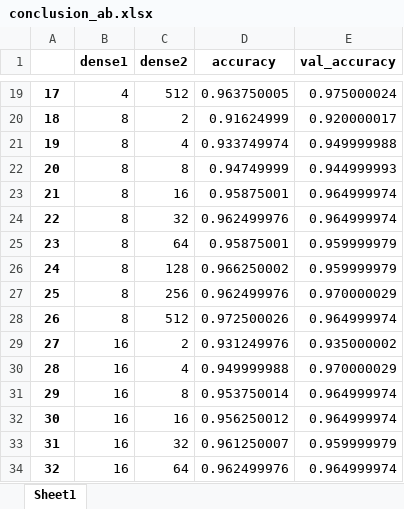
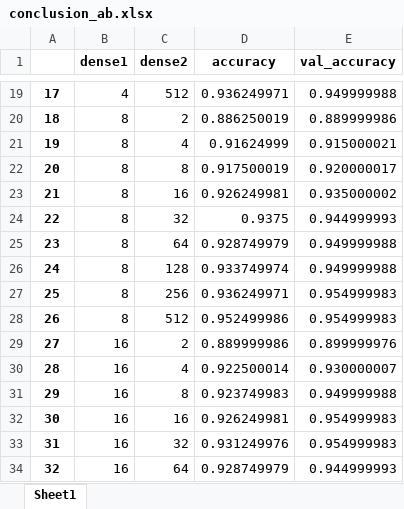
Before and after one commit to dlgzpwjd/uou_psl, an Excel workbook: conclusion_ab.xlsx, sheet Sheet1, drawn as a sheet; only a part is shown, gaps mark what is left out; values as stored, in another font and other column widths than the file's, no borders; the diff covers the shown part only; the diff names each change by its address in the sheet, - before the commit and + after, or states it on an @@ line.

```diff
--- a/conclusion_ab.xlsx (sheet Sheet1)
+++ b/conclusion_ab.xlsx (sheet Sheet1)
-D19 (accuracy): 0.963750005
+D19 (accuracy): 0.936249971
-E19 (val_accuracy): 0.975000024
+E19 (val_accuracy): 0.949999988
-D20 (accuracy): 0.91624999
+D20 (accuracy): 0.886250019
-E20 (val_accuracy): 0.920000017
+E20 (val_accuracy): 0.889999986
-D21 (accuracy): 0.933749974
+D21 (accuracy): 0.91624999
-E21 (val_accuracy): 0.949999988
+E21 (val_accuracy): 0.915000021
-D22 (accuracy): 0.94749999
+D22 (accuracy): 0.917500019
-E22 (val_accuracy): 0.944999993
+E22 (val_accuracy): 0.920000017
-D23 (accuracy): 0.95875001
+D23 (accuracy): 0.926249981
-E23 (val_accuracy): 0.964999974
+E23 (val_accuracy): 0.935000002
-D24 (accuracy): 0.962499976
+D24 (accuracy): 0.9375
-E24 (val_accuracy): 0.964999974
+E24 (val_accuracy): 0.944999993
-D25 (accuracy): 0.95875001
+D25 (accuracy): 0.928749979
-E25:E26 (val_accuracy): 0.959999979
+E25:E26 (val_accuracy): 0.949999988
-D26 (accuracy): 0.966250002
+D26 (accuracy): 0.933749974
-D27 (accuracy): 0.962499976
+D27 (accuracy): 0.936249971
-E27 (val_accuracy): 0.970000029
+E27 (val_accuracy): 0.954999983
-D28 (accuracy): 0.972500026
+D28 (accuracy): 0.952499986
-E28 (val_accuracy): 0.964999974
+E28 (val_accuracy): 0.954999983
-D29 (accuracy): 0.931249976
+D29 (accuracy): 0.889999986
-E29 (val_accuracy): 0.935000002
+E29 (val_accuracy): 0.899999976
-D30 (accuracy): 0.949999988
+D30 (accuracy): 0.922500014
-E30 (val_accuracy): 0.970000029
+E30 (val_accuracy): 0.930000007
-D31 (accuracy): 0.953750014
+D31 (accuracy): 0.923749983
-E31 (val_accuracy): 0.964999974
+E31 (val_accuracy): 0.949999988
-D32 (accuracy): 0.956250012
+D32 (accuracy): 0.926249981
-E32 (val_accuracy): 0.964999974
+E32 (val_accuracy): 0.954999983
-D33 (accuracy): 0.961250007
+D33 (accuracy): 0.931249976
-E33 (val_accuracy): 0.959999979
+E33 (val_accuracy): 0.954999983
-D34 (accuracy): 0.962499976
+D34 (accuracy): 0.928749979
-E34 (val_accuracy): 0.964999974
+E34 (val_accuracy): 0.944999993
```
Also changed, not shown: 125 edited cells elsewhere in this sheet, conclusion_bc.xlsx, conclusion_ca.xlsx, 27 other files.
